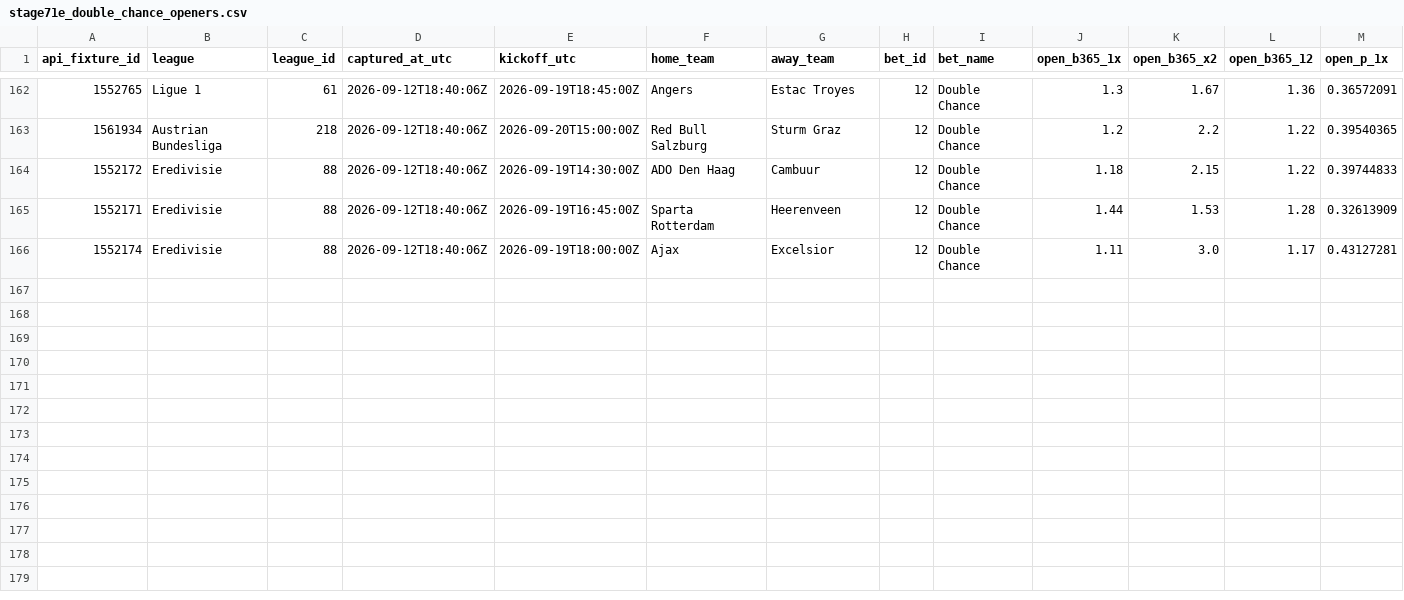
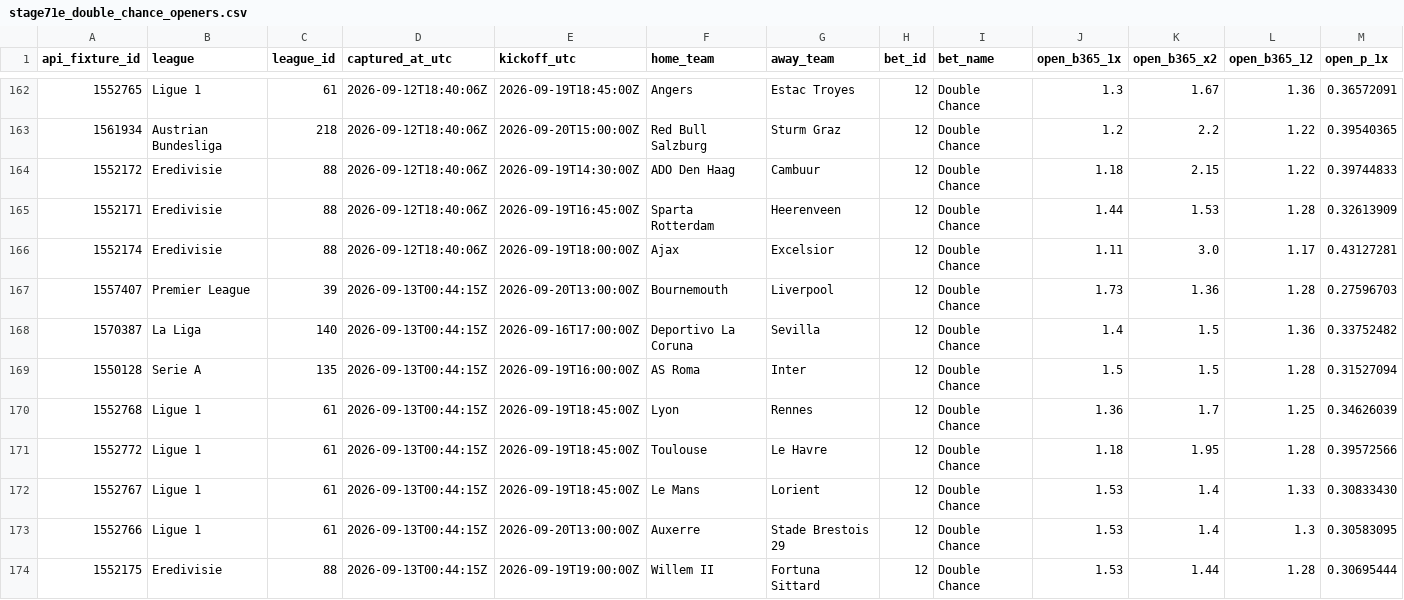
Before and after one commit to nekakoval-crypto/football-data-bridge, a CSV file: ops/stage71e_double_chance_openers.csv, drawn as a sheet; only a part is shown, gaps mark what is left out; rows hold the shown columns only; the diff names each change by its address in the sheet, - before the commit and + after, or states it on an @@ line.

```diff
--- a/ops/stage71e_double_chance_openers.csv
+++ b/ops/stage71e_double_chance_openers.csv
+row 167: 1557407 | Premier League | 39 | 2026-09-13T00:44:15Z | 2026-09-20T13:00:00Z | Bournemouth | Liverpool | 12 | Double Chance | 1.73 | 1.36 | 1.28 | 0.27596703
+row 168: 1570387 | La Liga | 140 | 2026-09-13T00:44:15Z | 2026-09-16T17:00:00Z | Deportivo La Coruna | Sevilla | 12 | Double Chance | 1.4 | 1.5 | 1.36 | 0.33752482
+row 169: 1550128 | Serie A | 135 | 2026-09-13T00:44:15Z | 2026-09-19T16:00:00Z | AS Roma | Inter | 12 | Double Chance | 1.5 | 1.5 | 1.28 | 0.31527094
+row 170: 1552768 | Ligue 1 | 61 | 2026-09-13T00:44:15Z | 2026-09-19T18:45:00Z | Lyon | Rennes | 12 | Double Chance | 1.36 | 1.7 | 1.25 | 0.34626039
+row 171: 1552772 | Ligue 1 | 61 | 2026-09-13T00:44:15Z | 2026-09-19T18:45:00Z | Toulouse | Le Havre | 12 | Double Chance | 1.18 | 1.95 | 1.28 | 0.39572566
+row 172: 1552767 | Ligue 1 | 61 | 2026-09-13T00:44:15Z | 2026-09-19T18:45:00Z | Le Mans | Lorient | 12 | Double Chance | 1.53 | 1.4 | 1.33 | 0.30833430
+row 173: 1552766 | Ligue 1 | 61 | 2026-09-13T00:44:15Z | 2026-09-20T13:00:00Z | Auxerre | Stade Brestois 29 | 12 | Double Chance | 1.53 | 1.4 | 1.3 | 0.30583095
+row 174: 1552175 | Eredivisie | 88 | 2026-09-13T00:44:15Z | 2026-09-19T19:00:00Z | Willem II | Fortuna Sittard | 12 | Double Chance | 1.53 | 1.44 | 1.28 | 0.30695444
```
Also changed, not shown: ops/stage71e_double_chance_closes.csv, ops/stage71g_dnb_closes.csv, 17 other files.
